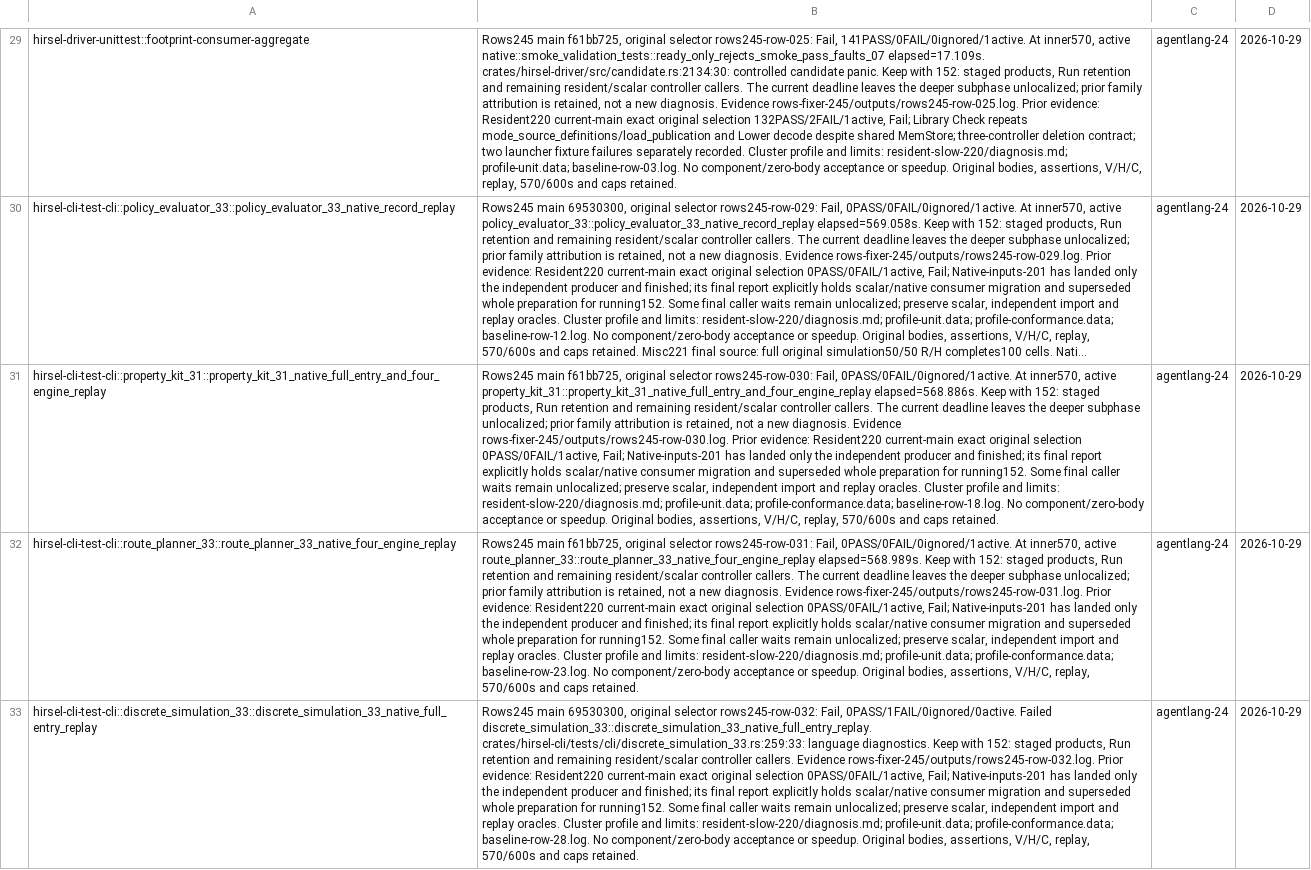
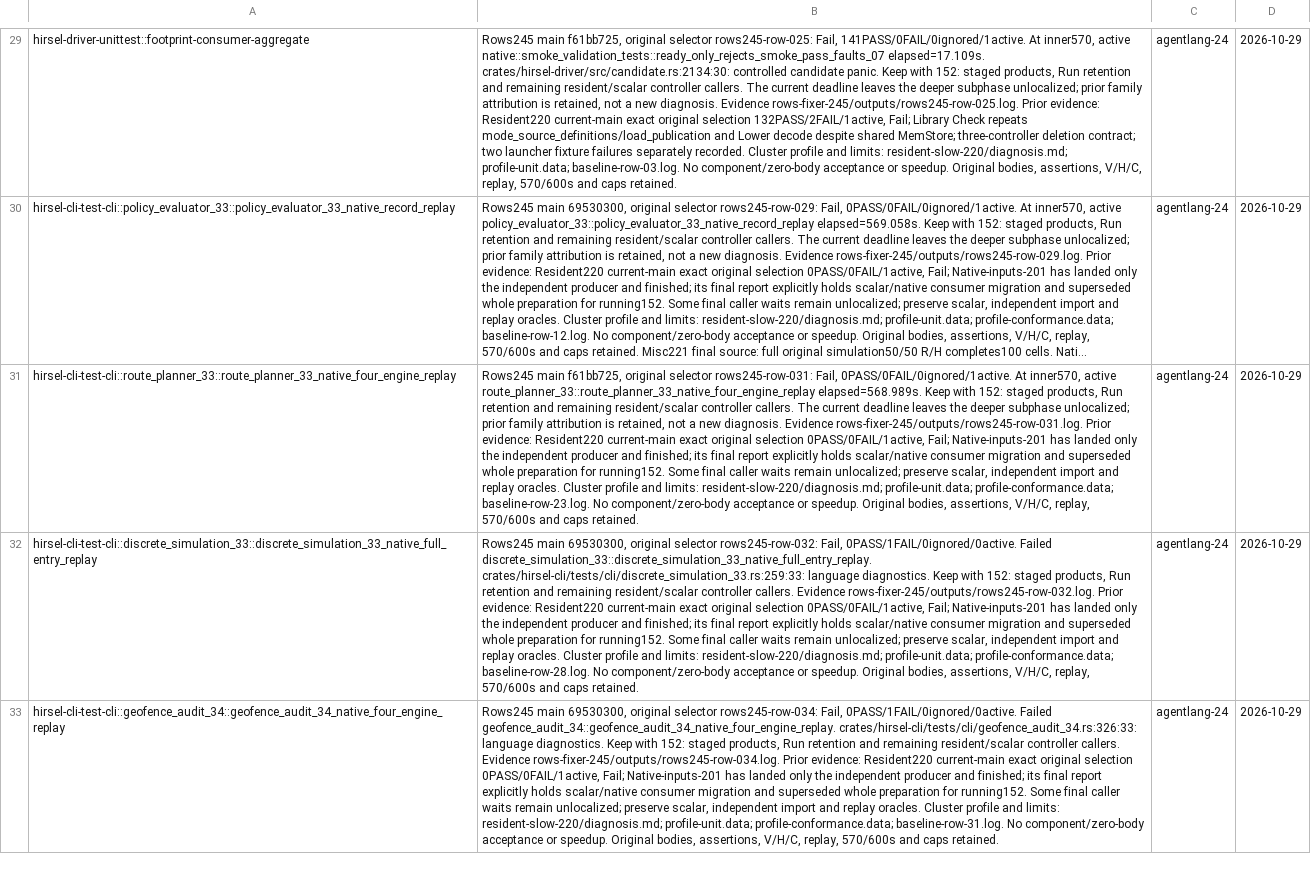
Before and after one commit to SamGalanakis/hirsel, a TSV file: tools/known-failures.tsv, drawn as a sheet; only a part is shown, gaps mark what is left out; the shorter side is filled out with more unchanged rows; long unchanged cells end in …; removed rows and columns are numbered as before the commit, all else as after; the diff covers the shown part only; the diff names each change by its address in the sheet, - before the commit and + after, or states it on an @@ line.

Commit message:
Drop the property_kit_31 and text_index_30 timeout rows that now pass

```diff
--- a/tools/known-failures.tsv
+++ b/tools/known-failures.tsv
-row 31: hirsel-cli-test-cli::property_kit_31::property_kit_31_native_full_entry_and_four_engine_replay | Rows245 main f61bb725, original selector rows245-row-030: Fail, 0PASS/0FAIL/0ignored/1active. At inner570, active property_kit_31::property_kit_31_native_full_entry_and_four_engine_replay elapsed=568.886s. Keep with 152: staged products, Run retention and remaining resident/scalar controller callers. The current deadline leaves the deeper subphase unlocalized; prior family attribution is retained, not a new diagnosis. Evidence rows-fixer-245/outputs/rows245-row-030.log. Prior evidence: Resident220 current-main exact original selection 0PASS/0FAIL/1active, Fail; Native-inputs-201 has landed only the independent producer and finished; its final report explicitly holds scalar/native consumer migration and superseded whole preparation for running152. Some final caller waits remain unlocalized; preserve scalar, independent import and replay oracles. Cluster profile and limits: resident-slow-220/diagnosis.md; profile-unit.data; profile-conformance.data; baseline-row-18.log. No component/zero-body acceptance or speedup. Original bodies, assertions, V/H/C, replay, 570/600s and caps retained. | agentlang-24 | 2026-10-29
```
Also changed, not shown: 1 added row and 2 removed rows elsewhere in this file.
